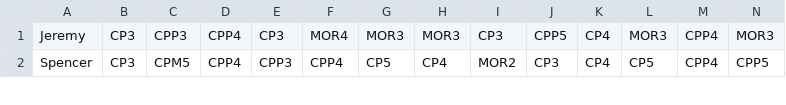
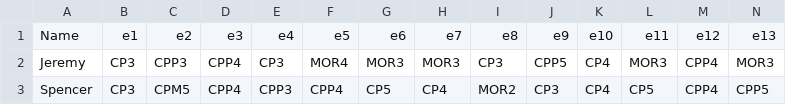
Before and after one commit to dangerbailey/cs423, a CSV file: SurvivorEdgic.csv, drawn as a sheet; only a part is shown; rows hold the shown columns only; the diff names each change by its address in the sheet, - before the commit and + after, or states it on an @@ line.

Commit message:
Update SurvivorEdgic.csv

```diff
--- a/SurvivorEdgic.csv
+++ b/SurvivorEdgic.csv
+row 1: Name | e1 | e2 | e3 | e4 | e5 | e6 | e7 | e8 | e9 | e10 | e11 | e12 | e13
```
